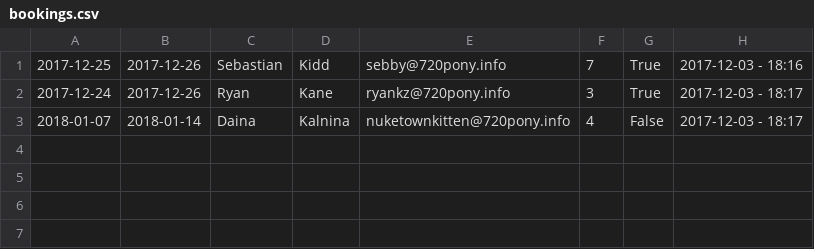
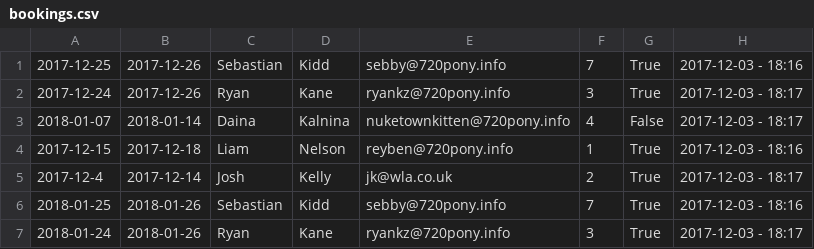
Before and after one commit to codieradical/UEA_Web-Based_Programming_A1, a CSV file: db/bookings.csv, drawn as a sheet; the diff names each change by its address in the sheet, - before the commit and + after, or states it on an @@ line.

Commit message:
Added client side booking and review form validation.

```diff
--- a/db/bookings.csv
+++ b/db/bookings.csv
+row 4: 2017-12-15 | 2017-12-18 | Liam | Nelson | reyben@720pony.info | 1 | True | 2017-12-03 - 18:16
+row 5: 2017-12-4 | 2017-12-14 | Josh | Kelly | jk@wla.co.uk | 2 | True | 2017-12-03 - 18:17
+row 6: 2018-01-25 | 2018-01-26 | Sebastian | Kidd | sebby@720pony.info | 7 | True | 2017-12-03 - 18:16
+row 7: 2018-01-24 | 2018-01-26 | Ryan | Kane | ryankz@720pony.info | 3 | True | 2017-12-03 - 18:17
```
Also changed, not shown: 4 other files.
